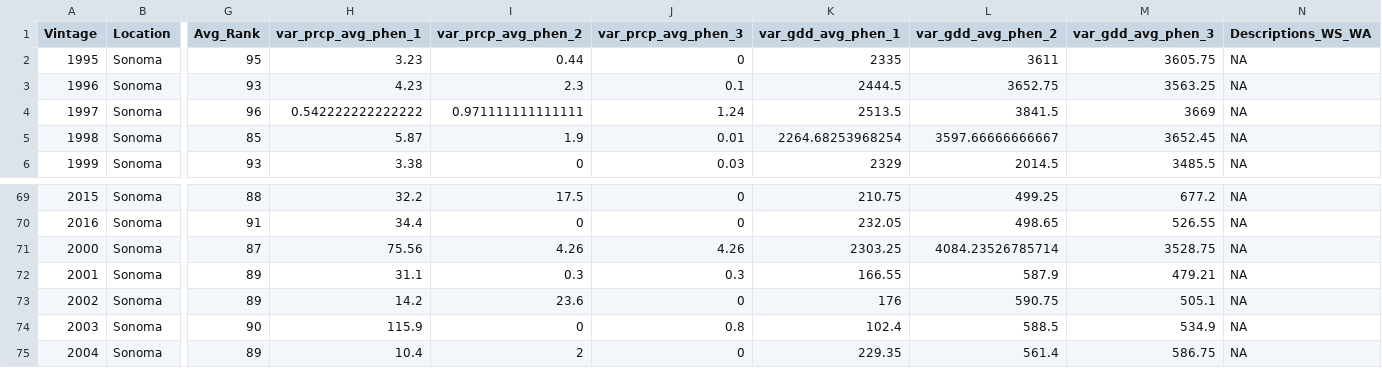
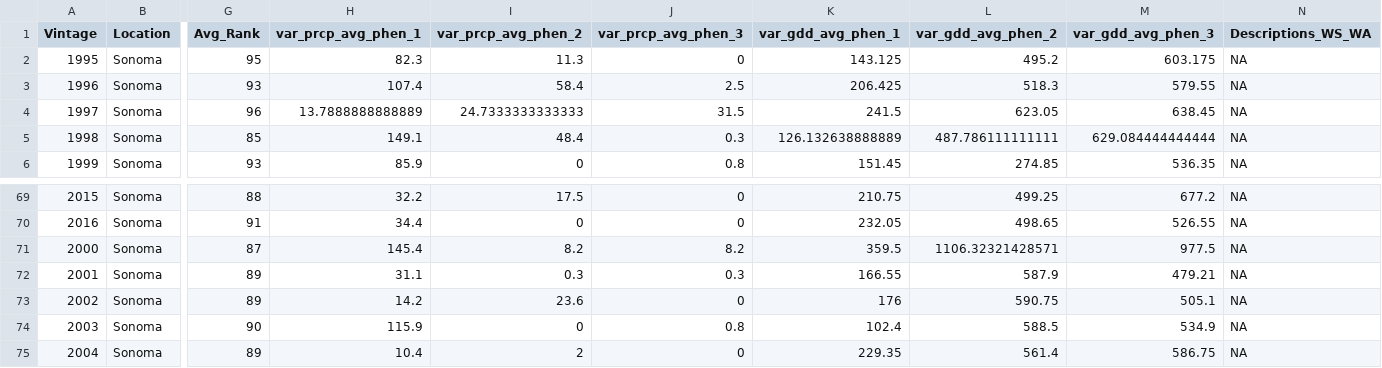
Before and after one commit to lizzieinvancouver/vintages, a CSV file: data/napa_climate/TablesForModels/UniqueSonomaComplete_phen.csv, drawn as a sheet; only a part is shown, gaps mark what is left out; the diff covers the shown part only; the diff names each change by its address in the sheet, - before the commit and + after, or states it on an @@ line.

```diff
--- a/data/napa_climate/TablesForModels/UniqueSonomaComplete_phen.csv
+++ b/data/napa_climate/TablesForModels/UniqueSonomaComplete_phen.csv
-H2 (var_prcp_avg_phen_1): 3.23
+H2 (var_prcp_avg_phen_1): 82.3
-I2 (var_prcp_avg_phen_2): 0.44
+I2 (var_prcp_avg_phen_2): 11.3
-K2 (var_gdd_avg_phen_1): 2335
+K2 (var_gdd_avg_phen_1): 143.125
-L2 (var_gdd_avg_phen_2): 3611
+L2 (var_gdd_avg_phen_2): 495.2
-M2 (var_gdd_avg_phen_3): 3605.75
+M2 (var_gdd_avg_phen_3): 603.175
-H3 (var_prcp_avg_phen_1): 4.23
+H3 (var_prcp_avg_phen_1): 107.4
-I3 (var_prcp_avg_phen_2): 2.3
+I3 (var_prcp_avg_phen_2): 58.4
-J3 (var_prcp_avg_phen_3): 0.1
+J3 (var_prcp_avg_phen_3): 2.5
-K3 (var_gdd_avg_phen_1): 2444.5
+K3 (var_gdd_avg_phen_1): 206.425
-L3 (var_gdd_avg_phen_2): 3652.75
+L3 (var_gdd_avg_phen_2): 518.3
-M3 (var_gdd_avg_phen_3): 3563.25
+M3 (var_gdd_avg_phen_3): 579.55
-H4 (var_prcp_avg_phen_1): 0.542222222222222
+H4 (var_prcp_avg_phen_1): 13.7888888888889
-I4 (var_prcp_avg_phen_2): 0.971111111111111
+I4 (var_prcp_avg_phen_2): 24.7333333333333
-J4 (var_prcp_avg_phen_3): 1.24
+J4 (var_prcp_avg_phen_3): 31.5
-K4 (var_gdd_avg_phen_1): 2513.5
+K4 (var_gdd_avg_phen_1): 241.5
-L4 (var_gdd_avg_phen_2): 3841.5
+L4 (var_gdd_avg_phen_2): 623.05
-M4 (var_gdd_avg_phen_3): 3669
+M4 (var_gdd_avg_phen_3): 638.45
-H5 (var_prcp_avg_phen_1): 5.87
+H5 (var_prcp_avg_phen_1): 149.1
-I5 (var_prcp_avg_phen_2): 1.9
+I5 (var_prcp_avg_phen_2): 48.4
-J5 (var_prcp_avg_phen_3): 0.01
+J5 (var_prcp_avg_phen_3): 0.3
-K5 (var_gdd_avg_phen_1): 2264.68253968254
+K5 (var_gdd_avg_phen_1): 126.132638888889
-L5 (var_gdd_avg_phen_2): 3597.66666666667
+L5 (var_gdd_avg_phen_2): 487.786111111111
-M5 (var_gdd_avg_phen_3): 3652.45
+M5 (var_gdd_avg_phen_3): 629.084444444444
-H6 (var_prcp_avg_phen_1): 3.38
+H6 (var_prcp_avg_phen_1): 85.9
-J6 (var_prcp_avg_phen_3): 0.03
+J6 (var_prcp_avg_phen_3): 0.8
-K6 (var_gdd_avg_phen_1): 2329
+K6 (var_gdd_avg_phen_1): 151.45
-L6 (var_gdd_avg_phen_2): 2014.5
+L6 (var_gdd_avg_phen_2): 274.85
-M6 (var_gdd_avg_phen_3): 3485.5
+M6 (var_gdd_avg_phen_3): 536.35
-H71 (var_prcp_avg_phen_1): 75.56
+H71 (var_prcp_avg_phen_1): 145.4
-I71 (var_prcp_avg_phen_2): 4.26
+I71 (var_prcp_avg_phen_2): 8.2
-J71 (var_prcp_avg_phen_3): 4.26
+J71 (var_prcp_avg_phen_3): 8.2
-K71 (var_gdd_avg_phen_1): 2303.25
+K71 (var_gdd_avg_phen_1): 359.5
-L71 (var_gdd_avg_phen_2): 4084.23526785714
+L71 (var_gdd_avg_phen_2): 1106.32321428571
-M71 (var_gdd_avg_phen_3): 3528.75
+M71 (var_gdd_avg_phen_3): 977.5
```
Also changed, not shown: 69 edited cells elsewhere in this file, data/napa_climate/TablesForModels/UniqueSonomaComplete_year.csv.
